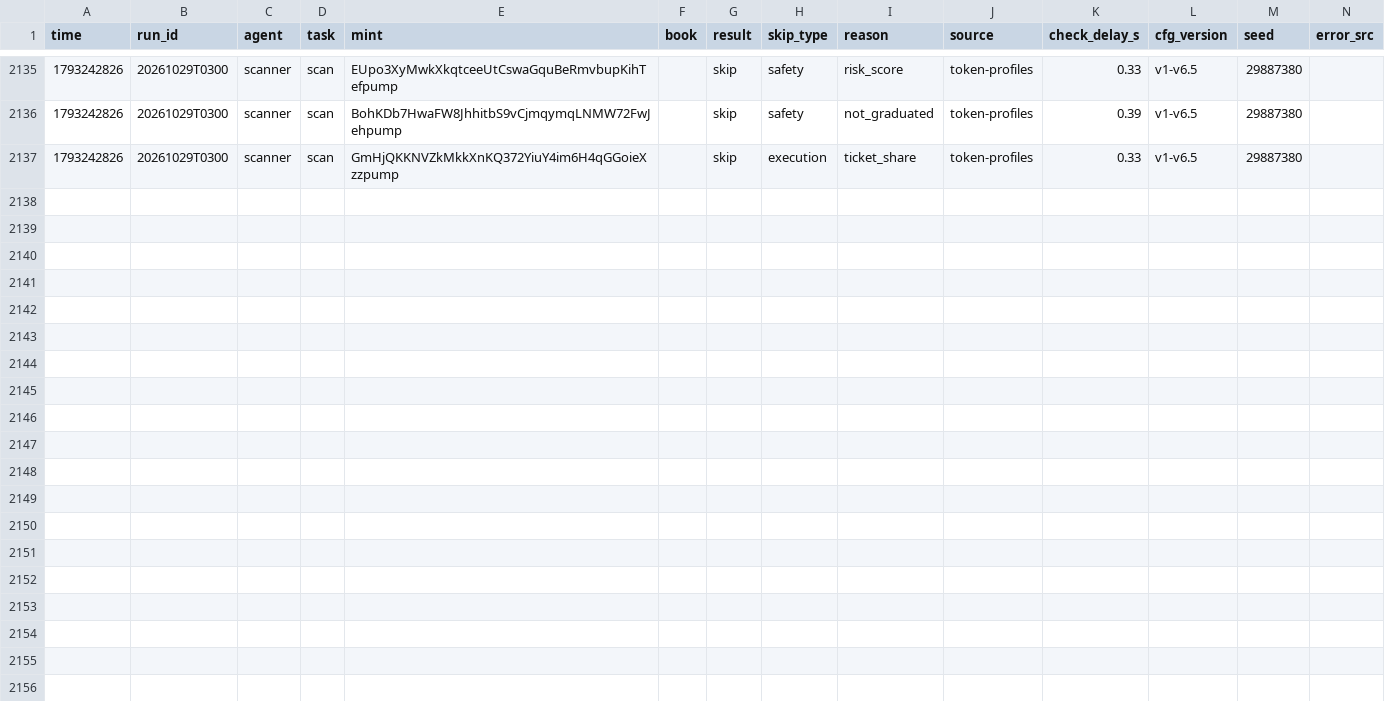
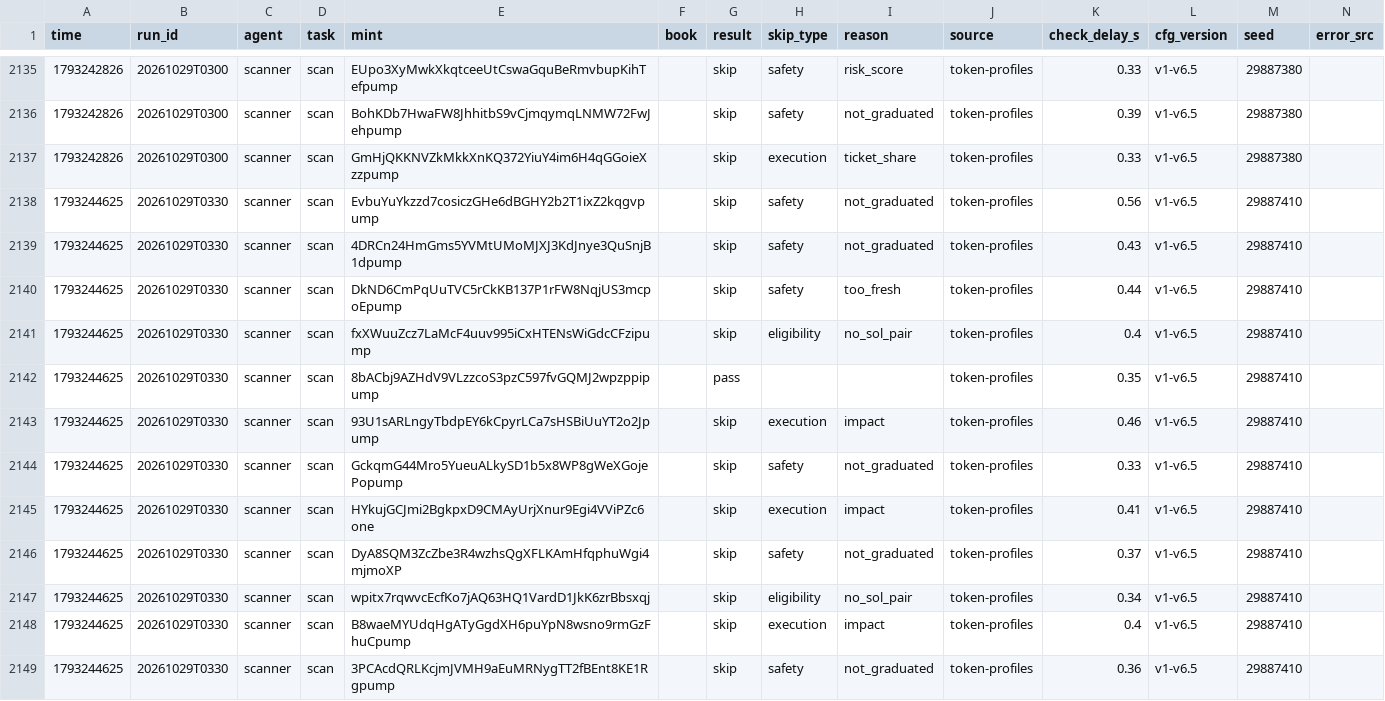
Before and after one commit to Zirqo-Dev/sightline, a CSV file: solana-desk/tasks.csv, drawn as a sheet; only a part is shown, gaps mark what is left out.

```diff
--- a/solana-desk/tasks.csv
+++ b/solana-desk/tasks.csv
@@ -2137 +2137,13 @@ time,run_id,agent,task,mint,book,result,skip_type,reason,source,check_delay_s,cf
 1793242826,20261029T0300,scanner,scan,GmHjQKKNVZkMkkXnKQ372YiuY4im6H4qGGoieXzzpump,,skip,execution,ticket_share,token-profiles,0.33,v1-v6.5,29887380,
+1793244625,20261029T0330,scanner,scan,EvbuYuYkzzd7cosiczGHe6dBGHY2b2T1ixZ2kqgvpump,,skip,safety,not_graduated,token-profiles,0.56,v1-v6.5,29887410,
+1793244625,20261029T0330,scanner,scan,4DRCn24HmGms5YVMtUMoMJXJ3KdJnye3QuSnjB1dpump,,skip,safety,not_graduated,token-profiles,0.43,v1-v6.5,29887410,
+1793244625,20261029T0330,scanner,scan,DkND6CmPqUuTVC5rCkKB137P1rFW8NqjUS3mcpoEpump,,skip,safety,too_fresh,token-profiles,0.44,v1-v6.5,29887410,
+1793244625,20261029T0330,scanner,scan,fxXWuuZcz7LaMcF4uuv995iCxHTENsWiGdcCFzipump,,skip,eligibility,no_sol_pair,token-profiles,0.4,v1-v6.5,29887410,
+1793244625,20261029T0330,scanner,scan,8bACbj9AZHdV9VLzzcoS3pzC597fvGQMJ2wpzppipump,,pass,,,token-profiles,0.35,v1-v6.5,29887410,
+1793244625,20261029T0330,scanner,scan,93U1sARLngyTbdpEY6kCpyrLCa7sHSBiUuYT2o2Jpump,,skip,execution,impact,token-profiles,0.46,v1-v6.5,29887410,
+1793244625,20261029T0330,scanner,scan,GckqmG44Mro5YueuALkySD1b5x8WP8gWeXGojePopump,,skip,safety,not_graduated,token-profiles,0.33,v1-v6.5,29887410,
+1793244625,20261029T0330,scanner,scan,HYkujGCJmi2BgkpxD9CMAyUrjXnur9Egi4VViPZc6one,,skip,execution,impact,token-profiles,0.41,v1-v6.5,29887410,
+1793244625,20261029T0330,scanner,scan,DyA8SQM3ZcZbe3R4wzhsQgXFLKAmHfqphuWgi4mjmoXP,,skip,safety,not_graduated,token-profiles,0.37,v1-v6.5,29887410,
+1793244625,20261029T0330,scanner,scan,wpitx7rqwvcEcfKo7jAQ63HQ1VardD1JkK6zrBbsxqj,,skip,eligibility,no_sol_pair,token-profiles,0.34,v1-v6.5,29887410,
+1793244625,20261029T0330,scanner,scan,B8waeMYUdqHgATyGgdXH6puYpN8wsno9rmGzFhuCpump,,skip,execution,impact,token-profiles,0.4,v1-v6.5,29887410,
+1793244625,20261029T0330,scanner,scan,3PCAcdQRLKcjmJVMH9aEuMRNygTT2fBEnt8KE1Rgpump,,skip,safety,not_graduated,token-profiles,0.36,v1-v6.5,29887410,
```
Also changed, not shown: solana-desk/trades.csv, 4 other files.
